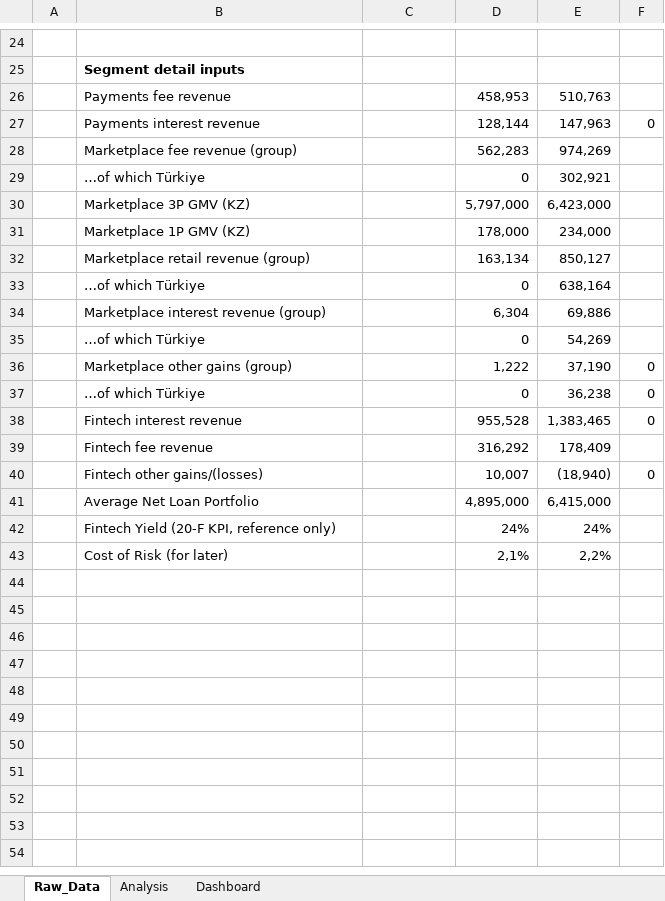
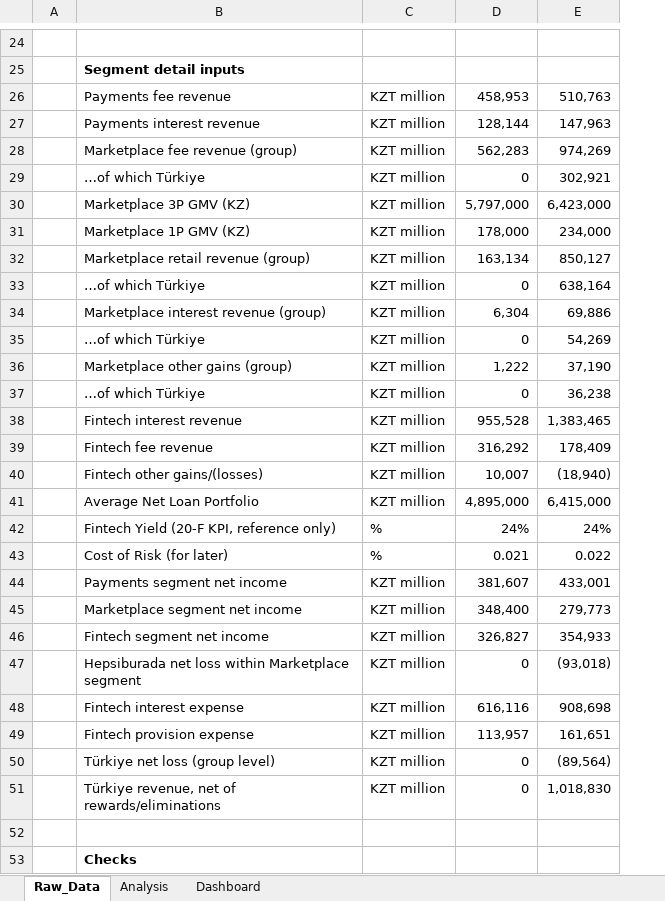
Before and after one commit to whosolzhas/kaspi-growth-simulator, an Excel workbook: Kaspi_Financial_Analysis.xlsx, sheet Raw_Data, drawn as a sheet; only a part is shown, gaps mark what is left out; values as stored, in another font and other column widths than the file's, no borders; removed rows and columns are numbered as before the commit, all else as after; the diff covers the shown part only; the diff names each change by its address in the sheet, - before the commit and + after, or states it on an @@ line.

```diff
--- a/Kaspi_Financial_Analysis.xlsx (sheet Raw_Data)
+++ b/Kaspi_Financial_Analysis.xlsx (sheet Raw_Data)
-column A, empty
+column A, empty
-column F, rows 27-40: 0 |  |  |  |  |  |  |  |  | 0 | 0 | 0 |  | 0
-C26:C41: (empty)
+C26:C41: KZT million
-C42: (empty)
+C42: %
+row 43:  | Cost of Risk (for later) | % | 0.021 | 0.022
+row 44:  | Payments segment net income | KZT million | 381,607 | 433,001
+row 45:  | Marketplace segment net income | KZT million | 348,400 | 279,773
+row 46:  | Fintech segment net income | KZT million | 326,827 | 354,933
+row 47:  | Hepsiburada net loss within Marketplace segment | KZT million | 0 | (93,018)
+row 48:  | Fintech interest expense | KZT million | 616,116 | 908,698
+row 49:  | Fintech provision expense | KZT million | 113,957 | 161,651
+row 50:  | Türkiye net loss (group level) | KZT million | 0 | (89,564)
+row 51:  | Türkiye revenue, net of rewards/eliminations | KZT million | 0 | 1,018,830
-row 52:  | Cost of Risk (for later) |  | 2,1% | 2,2%
+row 52: (empty)
+row 53:  | Checks
```
Also changed, not shown: 7 added rows elsewhere in this sheet, sheet Analysis, formulas that keep their value, charts or pictures, 1 other file.
